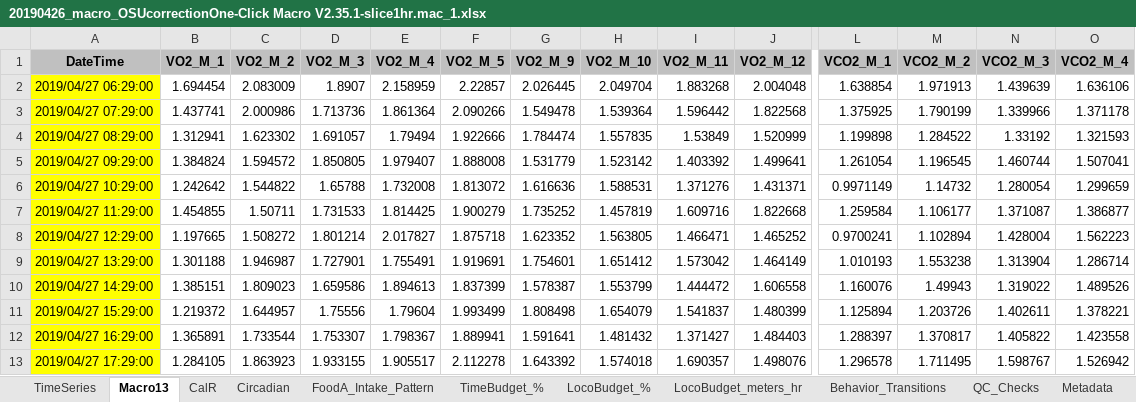
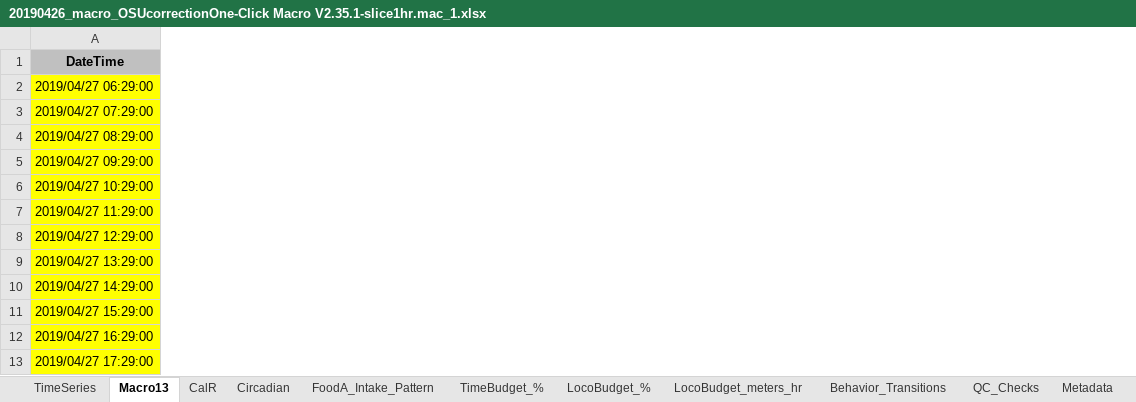
Before and after one commit to zhangyang2017/PPAR, an Excel workbook: data/20190426_macro_OSUcorrectionOne-Click Macro V2.35.1-slice1hr.mac_1.xlsx, sheet Macro13, drawn as a sheet; only a part is shown, gaps mark what is left out; values as stored, in another font and other column widths than the file's, no borders; the diff covers the shown part only; the diff names each change by its address in the sheet, - before the commit and + after, or states it on an @@ line.

```diff
--- a/data/20190426_macro_OSUcorrectionOne-Click Macro V2.35.1-slice1hr.mac_1.xlsx (sheet Macro13)
+++ b/data/20190426_macro_OSUcorrectionOne-Click Macro V2.35.1-slice1hr.mac_1.xlsx (sheet Macro13)
@@ column B (VO2_M_1) hidden, rows 2-13: 1.694454 | 1.437741 | 1.312941 | 1.384824 | 1.242642 | 1.454855 | 1.197665 | 1.301188 | 1.385151 | 1.219372 | 1.365891 | 1.284105 @@
@@ column C (VO2_M_2) hidden, rows 2-13: 2.083009 | 2.000986 | 1.623302 | 1.594572 | 1.544822 | 1.50711 | 1.508272 | 1.946987 | 1.809023 | 1.644957 | 1.733544 | 1.863923 @@
@@ column D (VO2_M_3) hidden, rows 2-13: 1.8907 | 1.713736 | 1.691057 | 1.850805 | 1.65788 | 1.731533 | 1.801214 | 1.727901 | 1.659586 | 1.75556 | 1.753307 | 1.933155 @@
@@ column E (VO2_M_4) hidden, rows 2-13: 2.158959 | 1.861364 | 1.79494 | 1.979407 | 1.732008 | 1.814425 | 2.017827 | 1.755491 | 1.894613 | 1.79604 | 1.798367 | 1.905517 @@
@@ column F (VO2_M_5) hidden, rows 2-13: 2.22857 | 2.090266 | 1.922666 | 1.888008 | 1.813072 | 1.900279 | 1.875718 | 1.919691 | 1.837399 | 1.993499 | 1.889941 | 2.112278 @@
@@ column G (VO2_M_9) hidden, rows 2-13: 2.026445 | 1.549478 | 1.784474 | 1.531779 | 1.616636 | 1.735252 | 1.623352 | 1.754601 | 1.578387 | 1.808498 | 1.591641 | 1.643392 @@
@@ column H (VO2_M_10) hidden, rows 2-13: 2.049704 | 1.539364 | 1.557835 | 1.523142 | 1.588531 | 1.457819 | 1.563805 | 1.651412 | 1.553799 | 1.654079 | 1.481432 | 1.574018 @@
@@ column I (VO2_M_11) hidden, rows 2-13: 1.883268 | 1.596442 | 1.53849 | 1.403392 | 1.371276 | 1.609716 | 1.466471 | 1.573042 | 1.444472 | 1.541837 | 1.371427 | 1.690357 @@
@@ column J (VO2_M_12) hidden, rows 2-13: 2.004048 | 1.822568 | 1.520999 | 1.499641 | 1.431371 | 1.822668 | 1.465252 | 1.464149 | 1.606558 | 1.480399 | 1.484403 | 1.498076 @@
@@ column L (VCO2_M_1) hidden, rows 2-13: 1.638854 | 1.375925 | 1.199898 | 1.261054 | 0.9971149 | 1.259584 | 0.9700241 | 1.010193 | 1.160076 | 1.125894 | 1.288397 | 1.296578 @@
@@ column M (VCO2_M_2) hidden, rows 2-13: 1.971913 | 1.790199 | 1.284522 | 1.196545 | 1.14732 | 1.106177 | 1.102894 | 1.553238 | 1.49943 | 1.203726 | 1.370817 | 1.711495 @@
@@ column N (VCO2_M_3) hidden, rows 2-13: 1.439639 | 1.339966 | 1.33192 | 1.460744 | 1.280054 | 1.371087 | 1.428004 | 1.313904 | 1.319022 | 1.402611 | 1.405822 | 1.598767 @@
@@ column O (VCO2_M_4) hidden, rows 2-13: 1.636106 | 1.371178 | 1.321593 | 1.507041 | 1.299659 | 1.386877 | 1.562223 | 1.286714 | 1.489526 | 1.378221 | 1.423558 | 1.526942 @@
```
Also changed, not shown: 111 removed columns elsewhere in this sheet, sheet Circadian, data/20190408_macro_OSUcorrectionOne-Click Macro V2.35.1-slice1hr.mac_1.xlsx, data/20190413_macro_OSUcorrectionOne-Click Macro V2.35.1-slice1hr.mac_1.xlsx, 5 other files.
